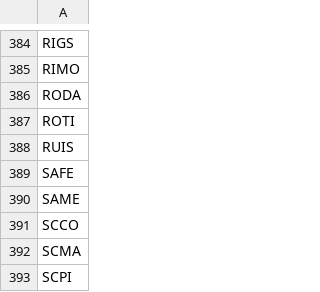
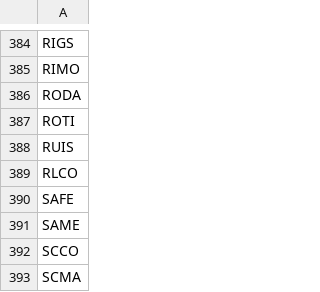
Before and after one commit to Fattan-malva/WebSniperIHSG-Deployment, a CSV file: api/stockcode.csv, drawn as a sheet; only a part is shown, gaps mark what is left out; the shorter side is filled out with more unchanged rows.

```diff
--- a/api/stockcode.csv
+++ b/api/stockcode.csv
@@ -388,2 +388,3 @@ ROTI
 RUIS
+RLCO
 SAFE
```
Also changed, not shown: 6 other files.
